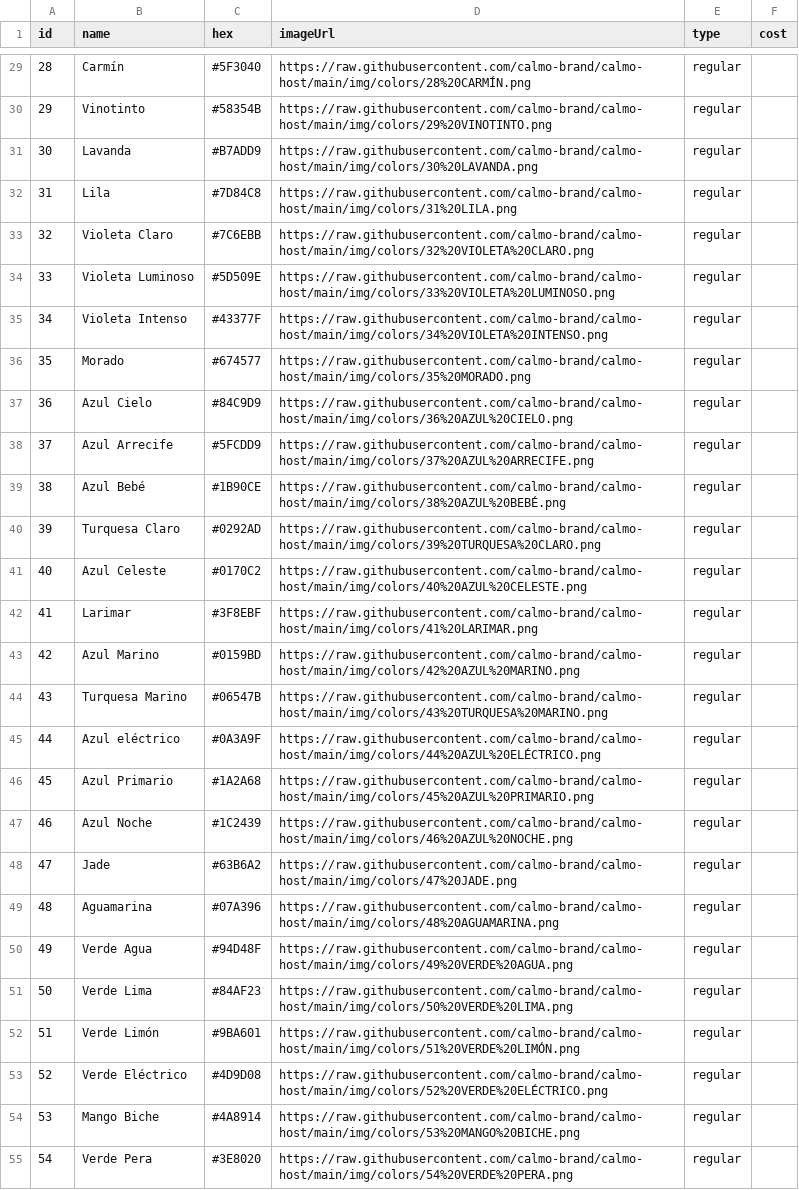
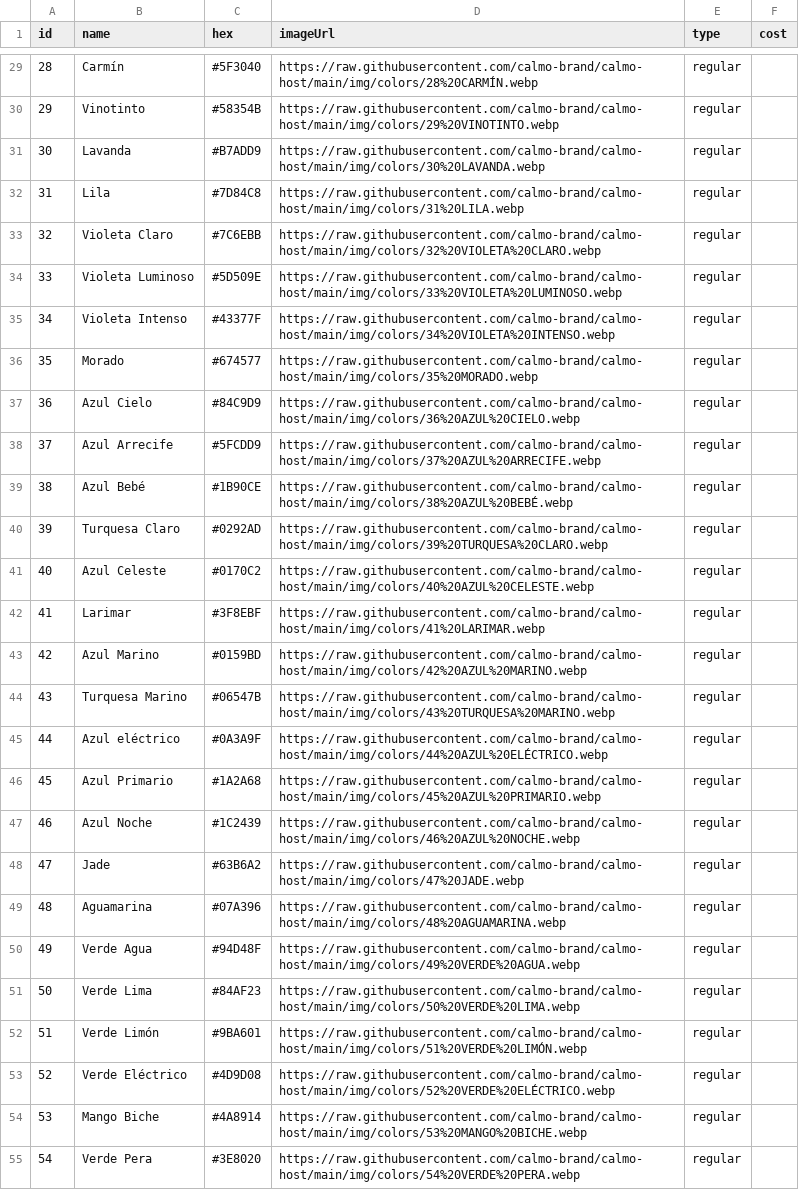
Before and after one commit to calmo-brand/calmo-host, a CSV file: catalog/colors/data-colors.csv, drawn as a sheet; only a part is shown, gaps mark what is left out; the diff covers the shown part only; the diff names each change by its address in the sheet, - before the commit and + after, or states it on an @@ line.

Commit message:
Update data-colors.csv

```diff
--- a/catalog/colors/data-colors.csv
+++ b/catalog/colors/data-colors.csv
-D29 (imageUrl): https://raw.githubusercontent.com/calmo-brand/calmo-host/main/img/colors/28%20CARMÍN.png
+D29 (imageUrl): https://raw.githubusercontent.com/calmo-brand/calmo-host/main/img/colors/28%20CARMÍN.webp
-D30 (imageUrl): https://raw.githubusercontent.com/calmo-brand/calmo-host/main/img/colors/29%20VINOTINTO.png
+D30 (imageUrl): https://raw.githubusercontent.com/calmo-brand/calmo-host/main/img/colors/29%20VINOTINTO.webp
-D31 (imageUrl): https://raw.githubusercontent.com/calmo-brand/calmo-host/main/img/colors/30%20LAVANDA.png
+D31 (imageUrl): https://raw.githubusercontent.com/calmo-brand/calmo-host/main/img/colors/30%20LAVANDA.webp
-D32 (imageUrl): https://raw.githubusercontent.com/calmo-brand/calmo-host/main/img/colors/31%20LILA.png
+D32 (imageUrl): https://raw.githubusercontent.com/calmo-brand/calmo-host/main/img/colors/31%20LILA.webp
-D33 (imageUrl): https://raw.githubusercontent.com/calmo-brand/calmo-host/main/img/colors/32%20VIOLETA%20CLARO.png
+D33 (imageUrl): https://raw.githubusercontent.com/calmo-brand/calmo-host/main/img/colors/32%20VIOLETA%20CLARO.webp
-D34 (imageUrl): https://raw.githubusercontent.com/calmo-brand/calmo-host/main/img/colors/33%20VIOLETA%20LUMINOSO.png
+D34 (imageUrl): https://raw.githubusercontent.com/calmo-brand/calmo-host/main/img/colors/33%20VIOLETA%20LUMINOSO.webp
-D35 (imageUrl): https://raw.githubusercontent.com/calmo-brand/calmo-host/main/img/colors/34%20VIOLETA%20INTENSO.png
+D35 (imageUrl): https://raw.githubusercontent.com/calmo-brand/calmo-host/main/img/colors/34%20VIOLETA%20INTENSO.webp
-D36 (imageUrl): https://raw.githubusercontent.com/calmo-brand/calmo-host/main/img/colors/35%20MORADO.png
+D36 (imageUrl): https://raw.githubusercontent.com/calmo-brand/calmo-host/main/img/colors/35%20MORADO.webp
-D37 (imageUrl): https://raw.githubusercontent.com/calmo-brand/calmo-host/main/img/colors/36%20AZUL%20CIELO.png
+D37 (imageUrl): https://raw.githubusercontent.com/calmo-brand/calmo-host/main/img/colors/36%20AZUL%20CIELO.webp
-D38 (imageUrl): https://raw.githubusercontent.com/calmo-brand/calmo-host/main/img/colors/37%20AZUL%20ARRECIFE.png
+D38 (imageUrl): https://raw.githubusercontent.com/calmo-brand/calmo-host/main/img/colors/37%20AZUL%20ARRECIFE.webp
-D39 (imageUrl): https://raw.githubusercontent.com/calmo-brand/calmo-host/main/img/colors/38%20AZUL%20BEBÉ.png
+D39 (imageUrl): https://raw.githubusercontent.com/calmo-brand/calmo-host/main/img/colors/38%20AZUL%20BEBÉ.webp
-D40 (imageUrl): https://raw.githubusercontent.com/calmo-brand/calmo-host/main/img/colors/39%20TURQUESA%20CLARO.png
+D40 (imageUrl): https://raw.githubusercontent.com/calmo-brand/calmo-host/main/img/colors/39%20TURQUESA%20CLARO.webp
-D41 (imageUrl): https://raw.githubusercontent.com/calmo-brand/calmo-host/main/img/colors/40%20AZUL%20CELESTE.png
+D41 (imageUrl): https://raw.githubusercontent.com/calmo-brand/calmo-host/main/img/colors/40%20AZUL%20CELESTE.webp
-D42 (imageUrl): https://raw.githubusercontent.com/calmo-brand/calmo-host/main/img/colors/41%20LARIMAR.png
+D42 (imageUrl): https://raw.githubusercontent.com/calmo-brand/calmo-host/main/img/colors/41%20LARIMAR.webp
-D43 (imageUrl): https://raw.githubusercontent.com/calmo-brand/calmo-host/main/img/colors/42%20AZUL%20MARINO.png
+D43 (imageUrl): https://raw.githubusercontent.com/calmo-brand/calmo-host/main/img/colors/42%20AZUL%20MARINO.webp
-D44 (imageUrl): https://raw.githubusercontent.com/calmo-brand/calmo-host/main/img/colors/43%20TURQUESA%20MARINO.png
+D44 (imageUrl): https://raw.githubusercontent.com/calmo-brand/calmo-host/main/img/colors/43%20TURQUESA%20MARINO.webp
-D45 (imageUrl): https://raw.githubusercontent.com/calmo-brand/calmo-host/main/img/colors/44%20AZUL%20ELÉCTRICO.png
+D45 (imageUrl): https://raw.githubusercontent.com/calmo-brand/calmo-host/main/img/colors/44%20AZUL%20ELÉCTRICO.webp
-D46 (imageUrl): https://raw.githubusercontent.com/calmo-brand/calmo-host/main/img/colors/45%20AZUL%20PRIMARIO.png
+D46 (imageUrl): https://raw.githubusercontent.com/calmo-brand/calmo-host/main/img/colors/45%20AZUL%20PRIMARIO.webp
-D47 (imageUrl): https://raw.githubusercontent.com/calmo-brand/calmo-host/main/img/colors/46%20AZUL%20NOCHE.png
+D47 (imageUrl): https://raw.githubusercontent.com/calmo-brand/calmo-host/main/img/colors/46%20AZUL%20NOCHE.webp
-D48 (imageUrl): https://raw.githubusercontent.com/calmo-brand/calmo-host/main/img/colors/47%20JADE.png
+D48 (imageUrl): https://raw.githubusercontent.com/calmo-brand/calmo-host/main/img/colors/47%20JADE.webp
-D49 (imageUrl): https://raw.githubusercontent.com/calmo-brand/calmo-host/main/img/colors/48%20AGUAMARINA.png
+D49 (imageUrl): https://raw.githubusercontent.com/calmo-brand/calmo-host/main/img/colors/48%20AGUAMARINA.webp
-D50 (imageUrl): https://raw.githubusercontent.com/calmo-brand/calmo-host/main/img/colors/49%20VERDE%20AGUA.png
+D50 (imageUrl): https://raw.githubusercontent.com/calmo-brand/calmo-host/main/img/colors/49%20VERDE%20AGUA.webp
-D51 (imageUrl): https://raw.githubusercontent.com/calmo-brand/calmo-host/main/img/colors/50%20VERDE%20LIMA.png
+D51 (imageUrl): https://raw.githubusercontent.com/calmo-brand/calmo-host/main/img/colors/50%20VERDE%20LIMA.webp
-D52 (imageUrl): https://raw.githubusercontent.com/calmo-brand/calmo-host/main/img/colors/51%20VERDE%20LIMÓN.png
+D52 (imageUrl): https://raw.githubusercontent.com/calmo-brand/calmo-host/main/img/colors/51%20VERDE%20LIMÓN.webp
-D53 (imageUrl): https://raw.githubusercontent.com/calmo-brand/calmo-host/main/img/colors/52%20VERDE%20ELÉCTRICO.png
+D53 (imageUrl): https://raw.githubusercontent.com/calmo-brand/calmo-host/main/img/colors/52%20VERDE%20ELÉCTRICO.webp
-D54 (imageUrl): https://raw.githubusercontent.com/calmo-brand/calmo-host/main/img/colors/53%20MANGO%20BICHE.png
+D54 (imageUrl): https://raw.githubusercontent.com/calmo-brand/calmo-host/main/img/colors/53%20MANGO%20BICHE.webp
-D55 (imageUrl): https://raw.githubusercontent.com/calmo-brand/calmo-host/main/img/colors/54%20VERDE%20PERA.png
+D55 (imageUrl): https://raw.githubusercontent.com/calmo-brand/calmo-host/main/img/colors/54%20VERDE%20PERA.webp
```
Also changed, not shown: 59 edited cells elsewhere in this file.
